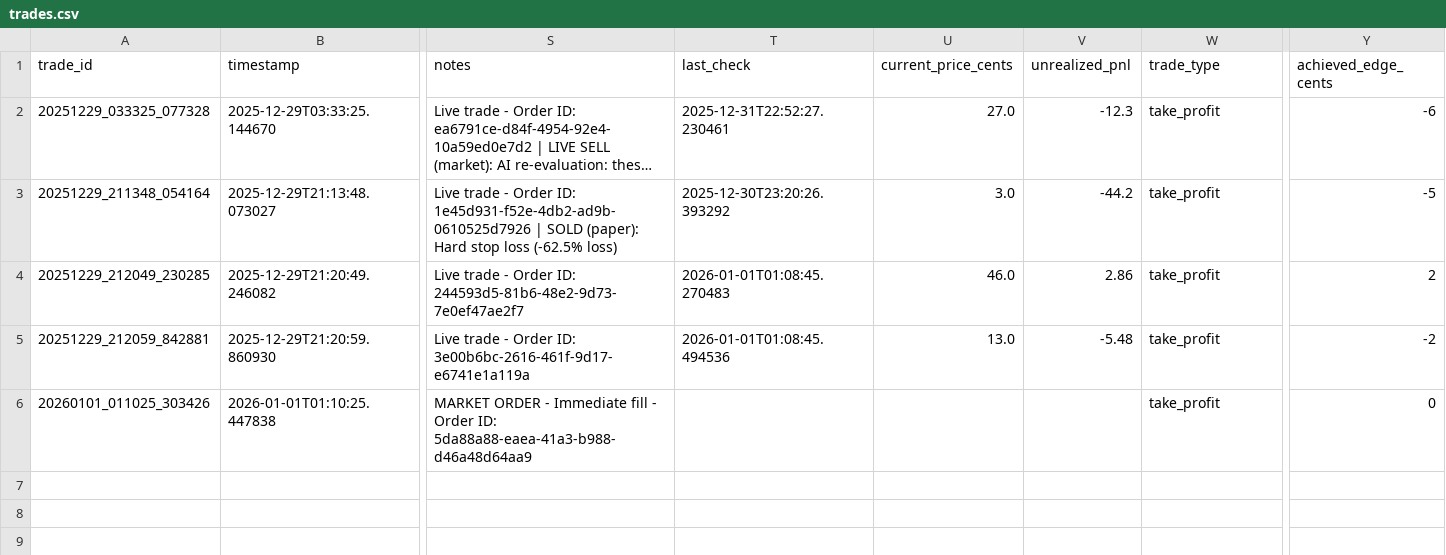
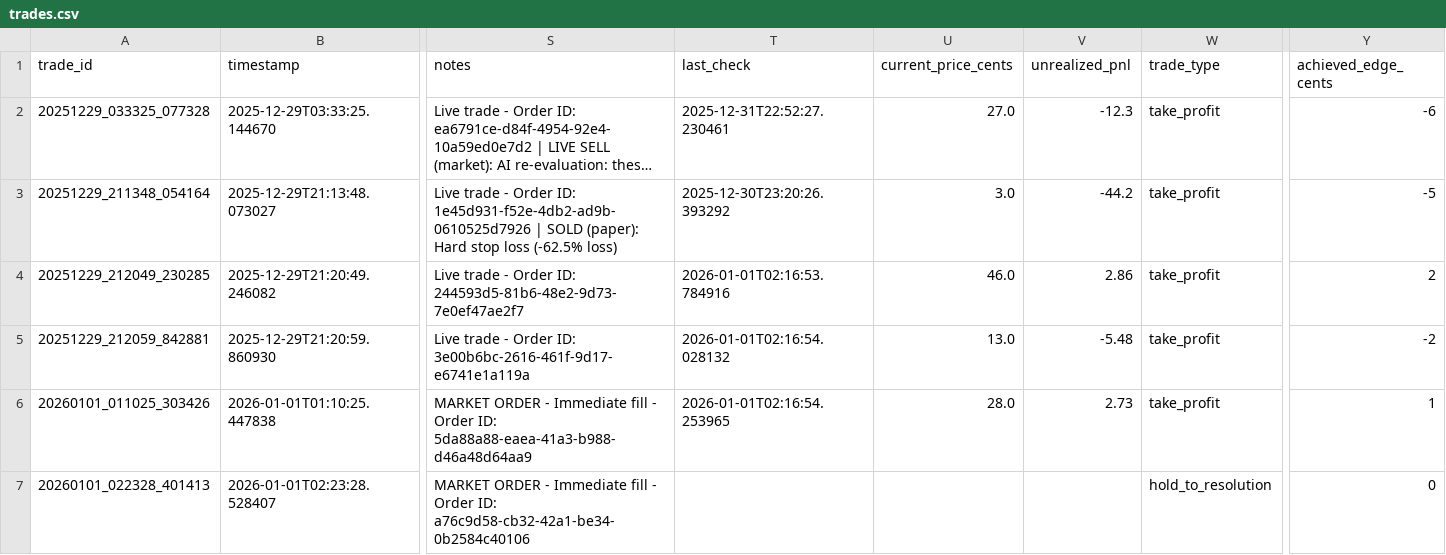
Before and after one commit to ChunTungZhuangLeo/moondev_follow, a CSV file: src/data/kalshiv2_live_1227/trades.csv, drawn as a sheet; only a part is shown, gaps mark what is left out; long unchanged cells end in …; rows hold the shown columns only; the diff names each change by its address in the sheet, - before the commit and + after, or states it on an @@ line.

```diff
--- a/src/data/kalshiv2_live_1227/trades.csv
+++ b/src/data/kalshiv2_live_1227/trades.csv
-T4 (last_check): 2026-01-01T01:08:45.270483
+T4 (last_check): 2026-01-01T02:16:53.784916
-T5 (last_check): 2026-01-01T01:08:45.494536
+T5 (last_check): 2026-01-01T02:16:54.028132
-T6 (last_check): (empty)
+T6 (last_check): 2026-01-01T02:16:54.253965
-U6 (current_price_cents): (empty)
+U6 (current_price_cents): 28.0
-V6 (unrealized_pnl): (empty)
+V6 (unrealized_pnl): 2.73
-Y6 (achieved_edge_cents): 0
+Y6 (achieved_edge_cents): 1
+row 7: 20260101_022328_401413 | 2026-01-01T02:23:28.528407 | MARKET ORDER - Immediate fill - Order ID: a76c9d58-cb32-42a1-be34-0b2584c40106 |  |  |  | hold_to_resolution | 0
```
Also changed, not shown: src/data/kalshiv2_live_1227/markets.csv, src/data/kalshiv2_live_1227/price_history.csv.
